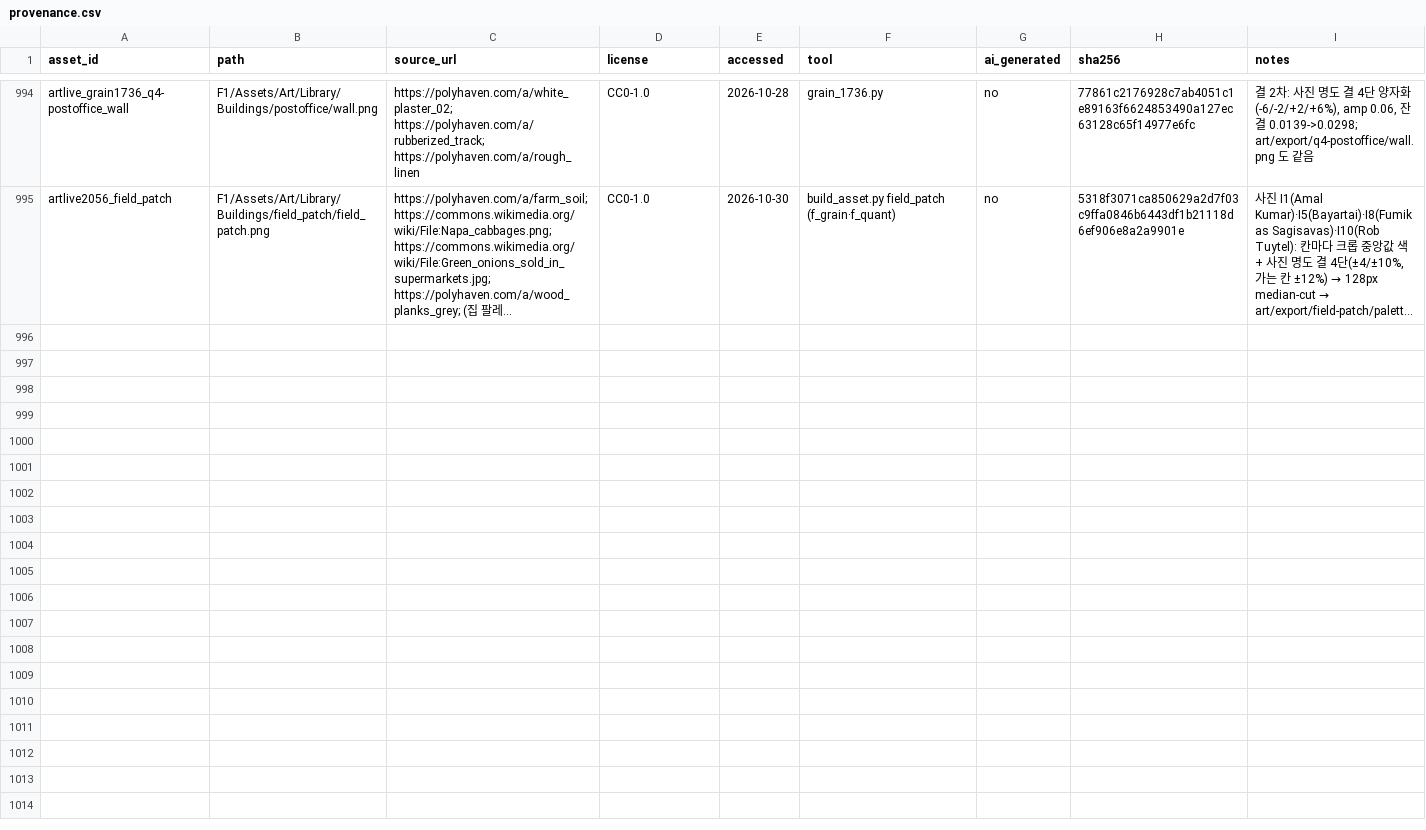
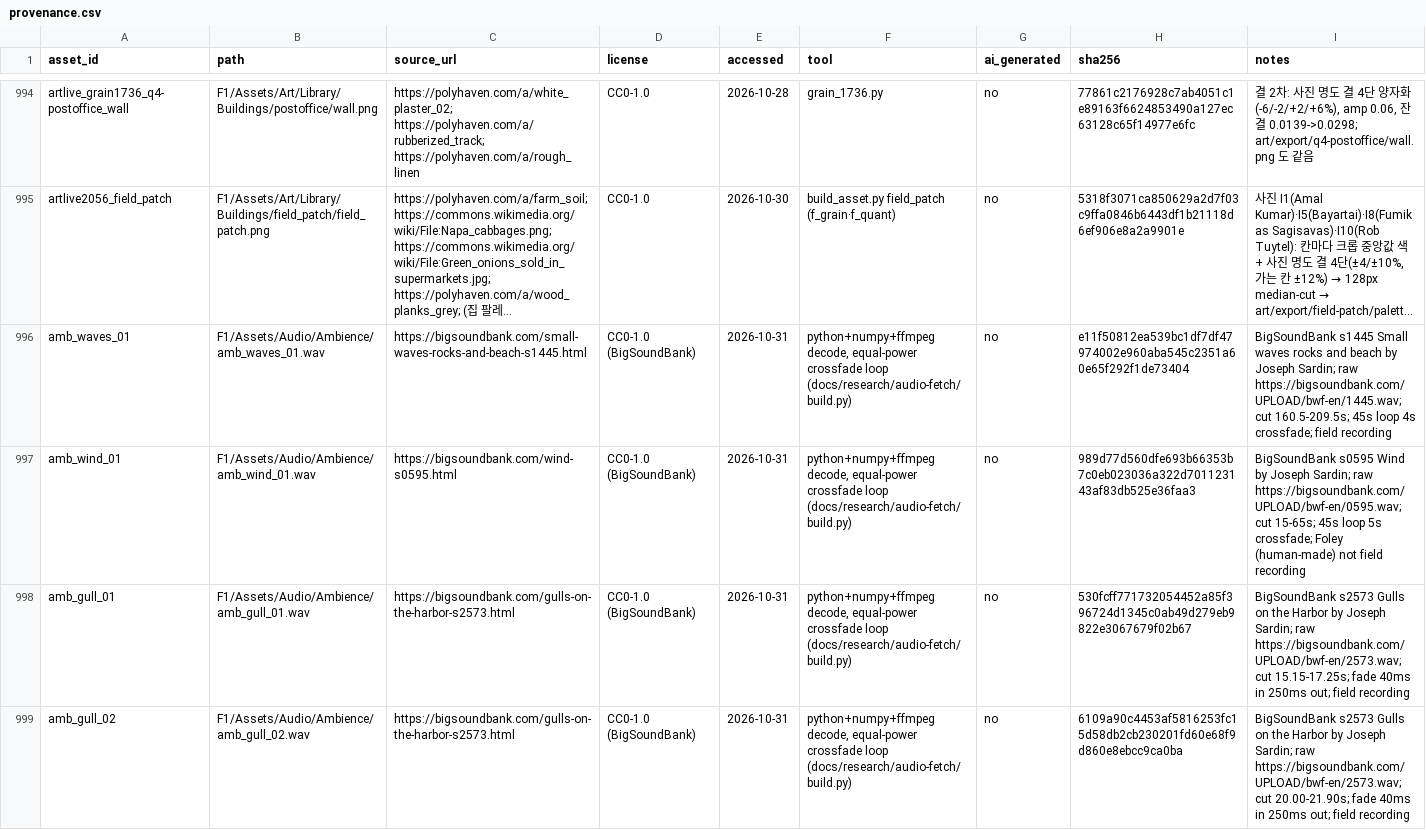
Before and after one commit to stardohyun12/F1Game, a CSV file: art/provenance.csv, drawn as a sheet; only a part is shown, gaps mark what is left out; long unchanged cells end in …; the diff covers the shown part only; the diff names each change by its address in the sheet, - before the commit and + after, or states it on an @@ line.

Commit message:
audio: 노을 장면 환경음 CC0(바람·파도·갈매기) [skip-verifier]

```diff
--- a/art/provenance.csv
+++ b/art/provenance.csv
+row 996: amb_waves_01 | F1/Assets/Audio/Ambience/amb_waves_01.wav | https://bigsoundbank.com/small-waves-rocks-and-beach-s1445.html | CC0-1.0 (BigSoundBank) | 2026-10-31 | python+numpy+ffmpeg decode, equal-power crossfade loop (docs/research/audio-fetch/build.py) | no | e11f50812ea539bc1df7df47974002e960aba545c2351a60e65f292f1de73404 | BigSoundBank s1445 Small waves rocks and beach by Joseph Sardin; raw https://bigsoundbank.com/UPLOAD/bwf-en/1445.wav; cut 160.5-209.5s; 45s loop 4s crossfade; field recording
+row 997: amb_wind_01 | F1/Assets/Audio/Ambience/amb_wind_01.wav | https://bigsoundbank.com/wind-s0595.html | CC0-1.0 (BigSoundBank) | 2026-10-31 | python+numpy+ffmpeg decode, equal-power crossfade loop (docs/research/audio-fetch/build.py) | no | 989d77d560dfe693b66353b7c0eb023036a322d701123143af83db525e36faa3 | BigSoundBank s0595 Wind by Joseph Sardin; raw https://bigsoundbank.com/UPLOAD/bwf-en/0595.wav; cut 15-65s; 45s loop 5s crossfade; Foley (human-made) not field recording
+row 998: amb_gull_01 | F1/Assets/Audio/Ambience/amb_gull_01.wav | https://bigsoundbank.com/gulls-on-the-harbor-s2573.html | CC0-1.0 (BigSoundBank) | 2026-10-31 | python+numpy+ffmpeg decode, equal-power crossfade loop (docs/research/audio-fetch/build.py) | no | 530fcff771732054452a85f396724d1345c0ab49d279eb9822e3067679f02b67 | BigSoundBank s2573 Gulls on the Harbor by Joseph Sardin; raw https://bigsoundbank.com/UPLOAD/bwf-en/2573.wav; cut 15.15-17.25s; fade 40ms in 250ms out; field recording
+row 999: amb_gull_02 | F1/Assets/Audio/Ambience/amb_gull_02.wav | https://bigsoundbank.com/gulls-on-the-harbor-s2573.html | CC0-1.0 (BigSoundBank) | 2026-10-31 | python+numpy+ffmpeg decode, equal-power crossfade loop (docs/research/audio-fetch/build.py) | no | 6109a90c4453af5816253fc15d58db2cb230201fd60e68f9d860e8ebcc9ca0ba | BigSoundBank s2573 Gulls on the Harbor by Joseph Sardin; raw https://bigsoundbank.com/UPLOAD/bwf-en/2573.wav; cut 20.00-21.90s; fade 40ms in 250ms out; field recording
```
Also changed, not shown: 3 added rows elsewhere in this file, 22 other files.
